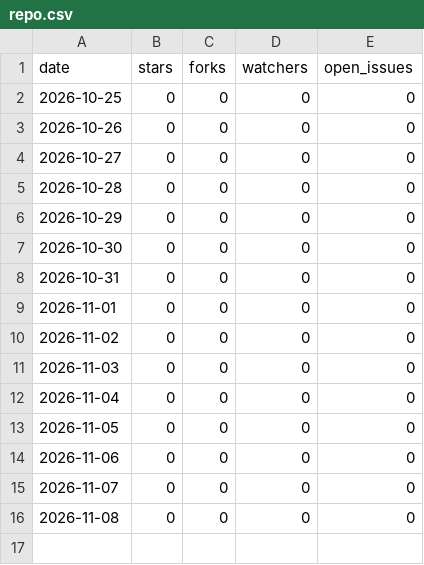
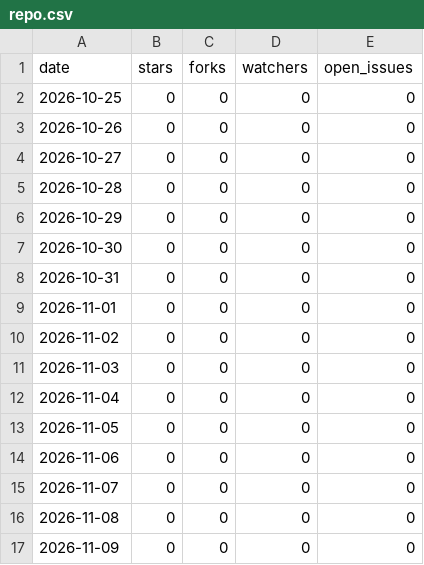
Before and after one commit to amusfq/Bridgeplay, a CSV file: repo.csv, drawn as a sheet.

```diff
--- a/repo.csv
+++ b/repo.csv
@@ -16 +16,2 @@ date,stars,forks,watchers,open_issues
 2026-11-08,0,0,0,0
+2026-11-09,0,0,0,0
```
